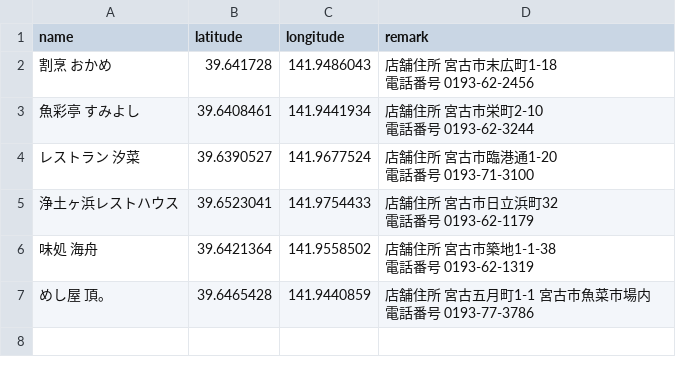
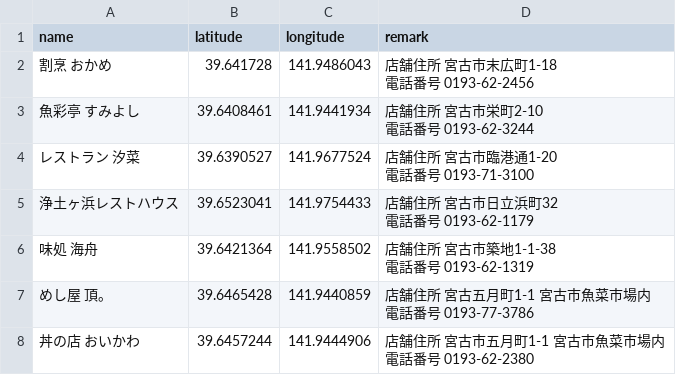
Before and after one commit to watabeh/tour2018web, a CSV file: db/points.csv, drawn as a sheet.

Commit message:
update points
update bindon points

```diff
--- a/db/points.csv
+++ b/db/points.csv
@@ -13 +13,3 @@
 電話番号　0193-77-3786"
+"丼の店　おいかわ","39.6457244","141.9444906","店舗住所　宮古市五月町1-1　宮古市魚菜市場内
+電話番号　0193-62-2380"
```
